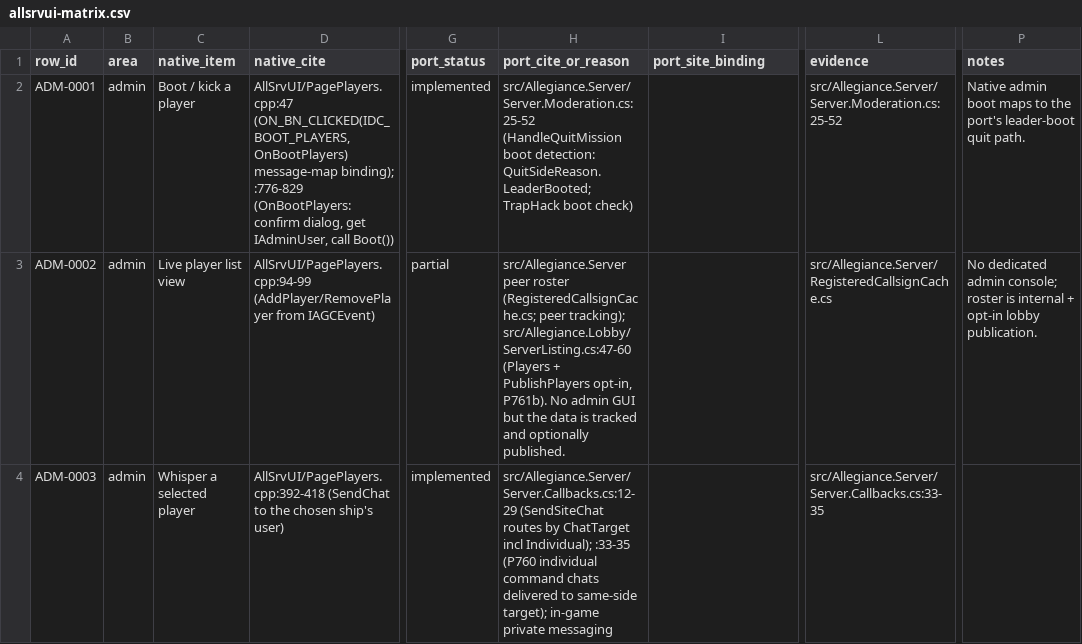
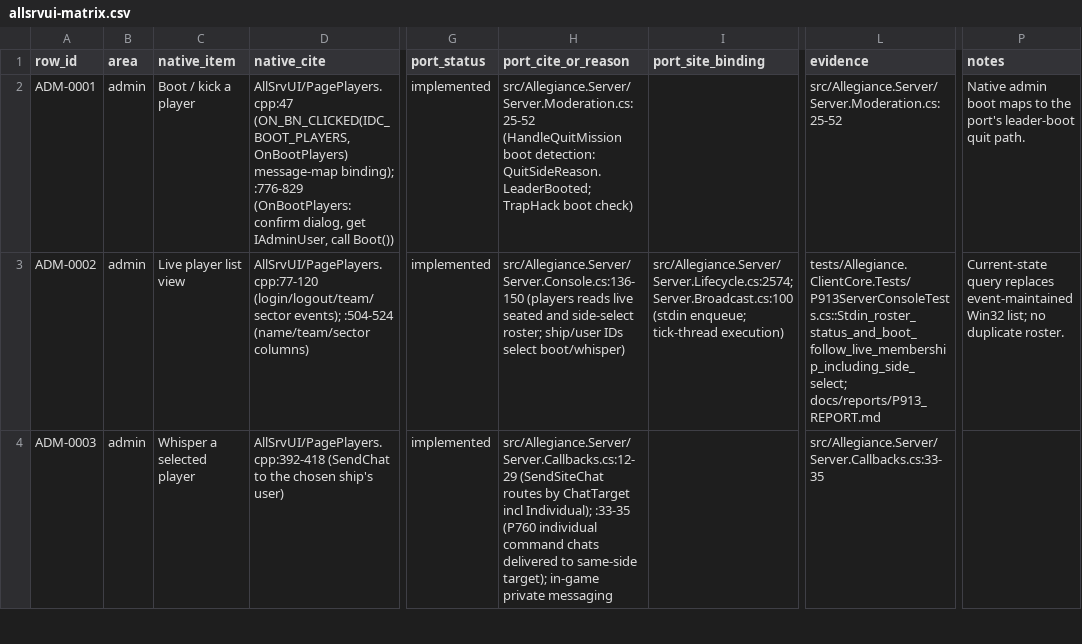
Before and after one commit to dominusbelial/AllegianceCore-public, a CSV file: docs/parity/allsrvui-matrix.csv, drawn as a sheet; only a part is shown, gaps mark what is left out; the diff covers the shown part only; the diff names each change by its address in the sheet, - before the commit and + after, or states it on an @@ line.

```diff
--- a/docs/parity/allsrvui-matrix.csv
+++ b/docs/parity/allsrvui-matrix.csv
-D3 (native_cite): AllSrvUI/PagePlayers.cpp:94-99 (AddPlayer/RemovePlayer from IAGCEvent)
+D3 (native_cite): AllSrvUI/PagePlayers.cpp:77-120 (login/logout/team/sector events); :504-524 (name/team/sector columns)
-G3 (port_status): partial
+G3 (port_status): implemented
-H3 (port_cite_or_reason): src/Allegiance.Server peer roster (RegisteredCallsignCache.cs; peer tracking); src/Allegiance.Lobby/ServerListing.cs:47-60 (Players + PublishPlayers opt-in, P761b). No admin GUI but the data is tracked and optionally published.
+H3 (port_cite_or_reason): src/Allegiance.Server/Server.Console.cs:136-150 (players reads live seated and side-select roster; ship/user IDs select boot/whisper)
-I3 (port_site_binding): (empty)
+I3 (port_site_binding): src/Allegiance.Server/Server.Lifecycle.cs:2574; Server.Broadcast.cs:100 (stdin enqueue; tick-thread execution)
-L3 (evidence): src/Allegiance.Server/RegisteredCallsignCache.cs
+L3 (evidence): tests/Allegiance.ClientCore.Tests/P913ServerConsoleTests.cs::Stdin_roster_status_and_boot_follow_live_membership_including_side_select; docs/reports/P913_REPORT.md
-P3 (notes): No dedicated admin console; roster is internal + opt-in lobby publication.
+P3 (notes): Current-state query replaces event-maintained Win32 list; no duplicate roster.
```
Also changed, not shown: 33 edited cells elsewhere in this file, 13 other files.
